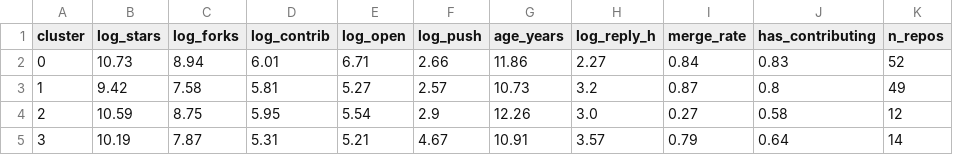
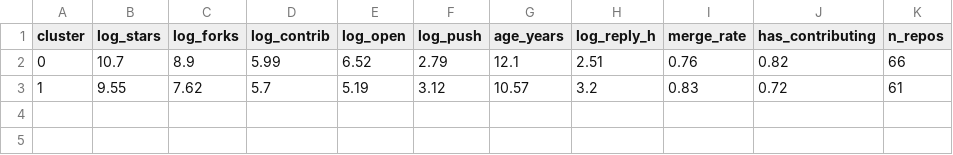
Before and after one commit to luvruv/IssueScout, a CSV file: report/cluster_profiles.csv, drawn as a sheet.

Commit message:
report

```diff
--- a/report/cluster_profiles.csv
+++ b/report/cluster_profiles.csv
@@ -1,5 +1,3 @@
 cluster,log_stars,log_forks,log_contrib,log_open,log_push,age_years,log_reply_h,merge_rate,has_contributing,n_repos
-0,10.73,8.94,6.01,6.71,2.66,11.86,2.27,0.84,0.83,52
-1,9.42,7.58,5.81,5.27,2.57,10.73,3.2,0.87,0.8,49
-2,10.59,8.75,5.95,5.54,2.9,12.26,3.0,0.27,0.58,12
-3,10.19,7.87,5.31,5.21,4.67,10.91,3.57,0.79,0.64,14
+0,10.7,8.9,5.99,6.52,2.79,12.1,2.51,0.76,0.82,66
+1,9.55,7.62,5.7,5.19,3.12,10.57,3.2,0.83,0.72,61
```
Also changed, not shown: report/merge_comparison.csv, report/model_comparison.csv, 27 other files.
